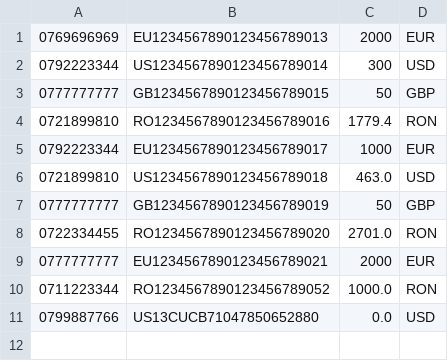
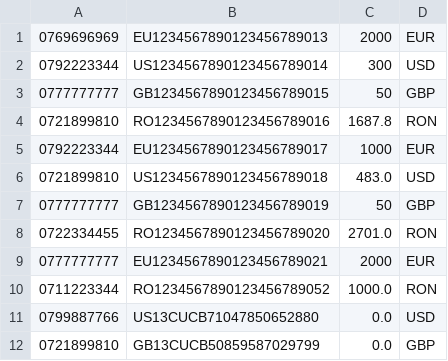
Before and after one commit to leviaici/cashedUpCoon, a CSV file: INTELLIJ/cashedUpCoon/src/main/resources/accounts_test.csv, drawn as a sheet.

```diff
--- a/INTELLIJ/cashedUpCoon/src/main/resources/accounts_test.csv
+++ b/INTELLIJ/cashedUpCoon/src/main/resources/accounts_test.csv
@@ -3,5 +3,5 @@
 0777777777,GB1234567890123456789015,50,GBP
-0721899810,RO1234567890123456789016,1779.4,RON
+0721899810,RO1234567890123456789016,1687.8,RON
 0792223344,EU1234567890123456789017,1000,EUR
-0721899810,US1234567890123456789018,463.0,USD
+0721899810,US1234567890123456789018,483.0,USD
 0777777777,GB1234567890123456789019,50,GBP
@@ -11 +11,2 @@
 0799887766,US13CUCB71047850652880,0.0,USD
+0721899810,GB13CUCB50859587029799,0.0,GBP
```
Also changed, not shown: INTELLIJ/cashedUpCoon/src/main/resources/savings_accounts_test.csv, INTELLIJ/cashedUpCoon/src/main/resources/transactions_test.csv, 6 other files.
